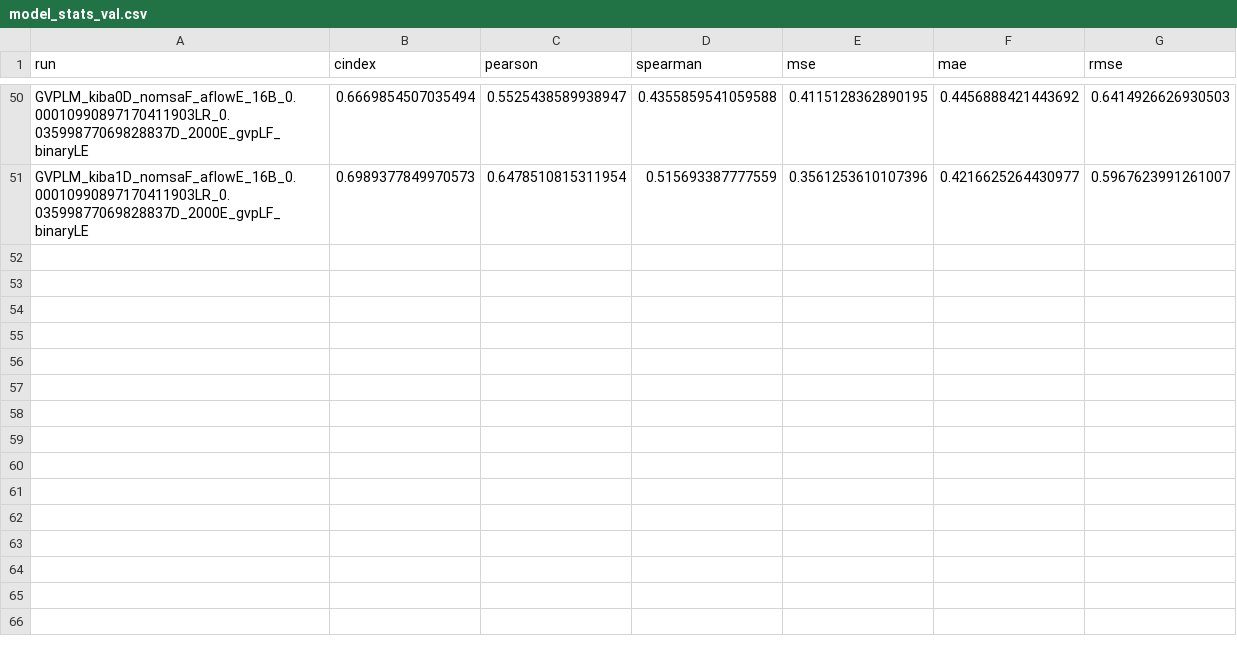
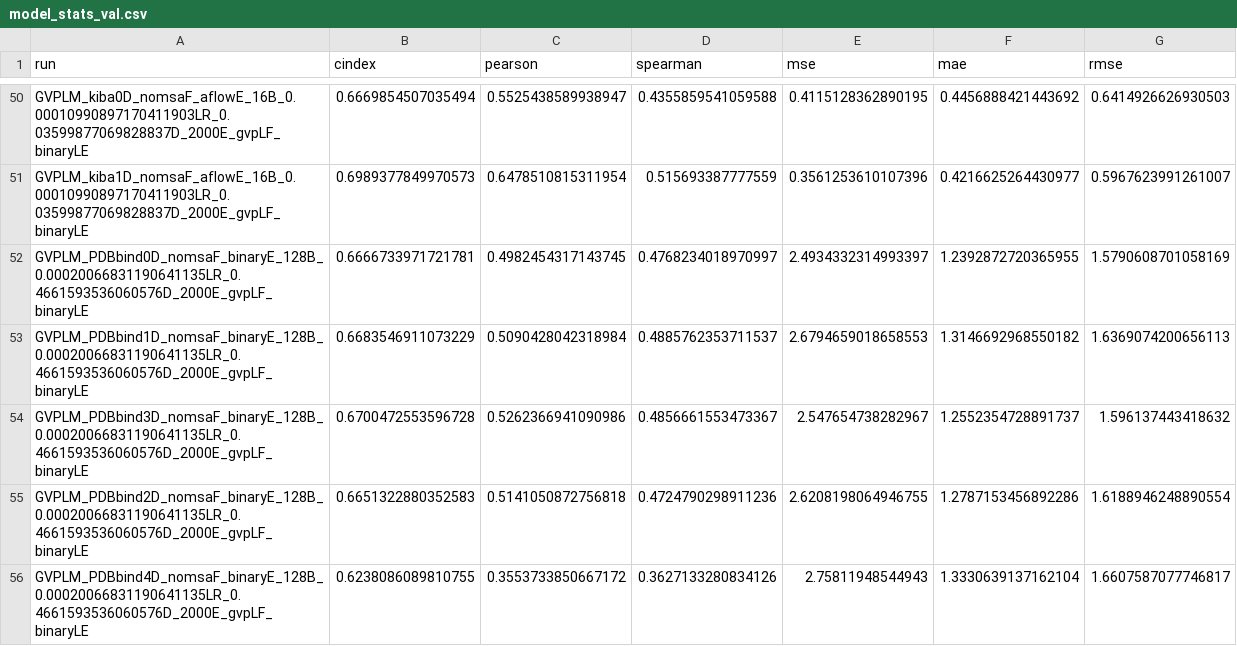
Before and after one commit to jyaacoub/MutDTA, a CSV file: results/v113/model_media/model_stats_val.csv, drawn as a sheet; only a part is shown, gaps mark what is left out.

Commit message:
results(pdbbind): retrained gvpl #113

```diff
--- a/results/v113/model_media/model_stats_val.csv
+++ b/results/v113/model_media/model_stats_val.csv
@@ -51 +51,6 @@ GVPLM_kiba0D_nomsaF_aflowE_16B_0.00010990897170411903LR_0.03599877069828837D_200
 GVPLM_kiba1D_nomsaF_aflowE_16B_0.00010990897170411903LR_0.03599877069828837D_2000E_gvpLF_binaryLE,0.6989377849970573,0.6478510815311954,0.515693387777559,0.3561253610107396,0.4216625264430977,0.5967623991261007
+GVPLM_PDBbind0D_nomsaF_binaryE_128B_0.00020066831190641135LR_0.4661593536060576D_2000E_gvpLF_binaryLE,0.6666733971721781,0.4982454317143745,0.4768234018970997,2.4934332314993397,1.2392872720365955,1.5790608701058169
+GVPLM_PDBbind1D_nomsaF_binaryE_128B_0.00020066831190641135LR_0.4661593536060576D_2000E_gvpLF_binaryLE,0.6683546911073229,0.5090428042318984,0.4885762353711537,2.6794659018658553,1.3146692968550182,1.6369074200656113
+GVPLM_PDBbind3D_nomsaF_binaryE_128B_0.00020066831190641135LR_0.4661593536060576D_2000E_gvpLF_binaryLE,0.6700472553596728,0.5262366941090986,0.4856661553473367,2.547654738282967,1.2552354728891737,1.596137443418632
+GVPLM_PDBbind2D_nomsaF_binaryE_128B_0.00020066831190641135LR_0.4661593536060576D_2000E_gvpLF_binaryLE,0.6651322880352583,0.5141050872756818,0.4724790298911236,2.6208198064946755,1.2787153456892286,1.6188946248890554
+GVPLM_PDBbind4D_nomsaF_binaryE_128B_0.00020066831190641135LR_0.4661593536060576D_2000E_gvpLF_binaryLE,0.6238086089810755,0.3553733850667172,0.3627133280834126,2.75811948544943,1.3330639137162104,1.6607587077746817
```
Also changed, not shown: results/v113/model_media/model_stats.csv.
